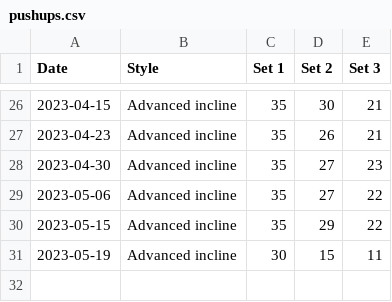
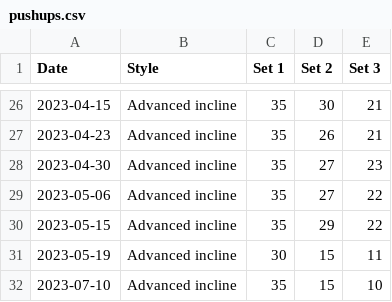
Before and after one commit to bewuethr/progress, a CSV file: _data/pushups.csv, drawn as a sheet; only a part is shown, gaps mark what is left out; the diff names each change by its address in the sheet, - before the commit and + after, or states it on an @@ line.

```diff
--- a/_data/pushups.csv
+++ b/_data/pushups.csv
+row 32: 2023-07-10 | Advanced incline | 35 | 15 | 10
```
Also changed, not shown: 1 other file.
